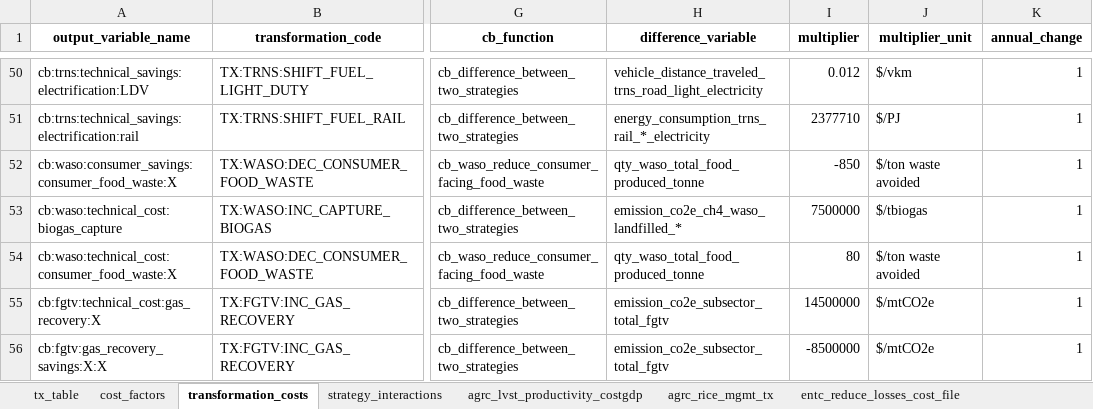
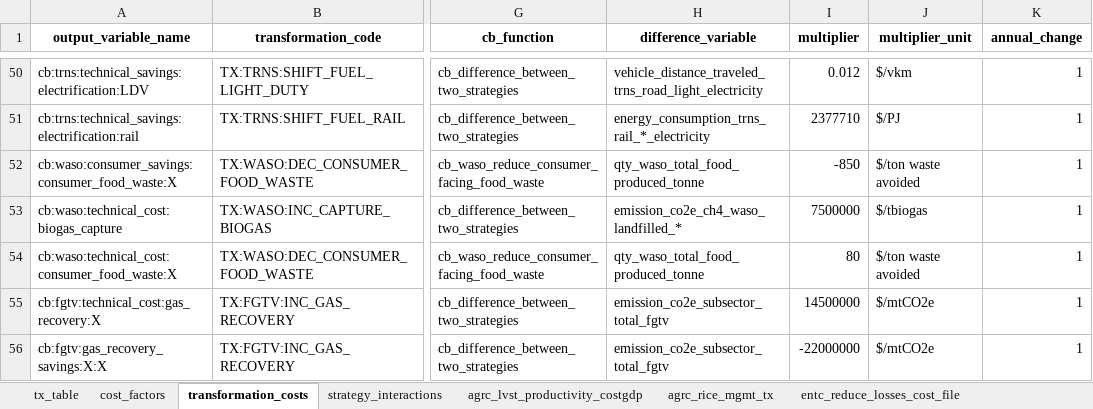
Before and after one commit to sisepuede-framework/ssp_libya, an Excel workbook: ssp_modeling/cost-benefits/cb_config_files/cb_config_params.xlsx, sheet transformation_costs, drawn as a sheet; only a part is shown, gaps mark what is left out; values as stored, in another font and other column widths than the file's, no borders; the diff names each change by its address in the sheet, - before the commit and + after, or states it on an @@ line.

```diff
--- a/ssp_modeling/cost-benefits/cb_config_files/cb_config_params.xlsx (sheet transformation_costs)
+++ b/ssp_modeling/cost-benefits/cb_config_files/cb_config_params.xlsx (sheet transformation_costs)
-I56 (multiplier): -8500000
+I56 (multiplier): -22000000
```
Also changed, not shown: ssp_modeling/scenario_mapping/NDC_Libya_InventarioMatch.xlsx, ssp_modeling/scenario_mapping/ssp_libya_transformation_cw_20260408.xlsx, 28 other files.
